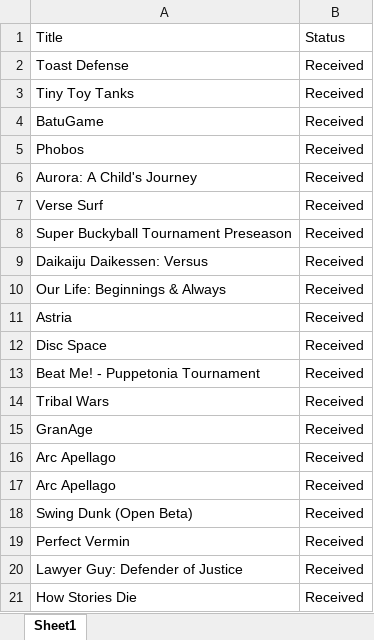
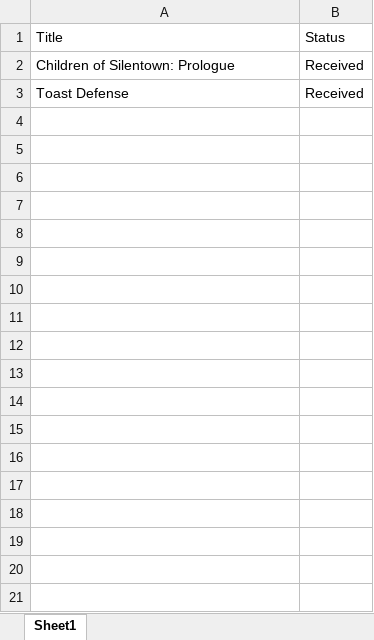
Before and after one commit to 201019-UiPath/Team3-P2, an Excel workbook: GameGetter/Data/Temp/SteamGamesToAdd.xlsx, sheet Sheet1, drawn as a sheet; only a part is shown; values as stored, in another font and other column widths than the file's, no borders; removed rows and columns are numbered as before the commit, all else as after; the diff covers the shown part only; the diff names each change by its address in the sheet, - before the commit and + after, or states it on an @@ line.

```diff
--- a/GameGetter/Data/Temp/SteamGamesToAdd.xlsx (sheet Sheet1)
+++ b/GameGetter/Data/Temp/SteamGamesToAdd.xlsx (sheet Sheet1)
+row 2: Children of Silentown: Prologue | Received
-row 3: Tiny Toy Tanks | Received
-row 4: BatuGame | Received
-row 5: Phobos | Received
-row 6: Aurora: A Child's Journey | Received
-row 7: Verse Surf | Received
-row 8: Super Buckyball Tournament Preseason | Received
-row 9: Daikaiju Daikessen: Versus | Received
-row 10: Our Life: Beginnings & Always | Received
-row 11: Astria | Received
-row 12: Disc Space | Received
-row 13: Beat Me! - Puppetonia Tournament | Received
-row 14: Tribal Wars | Received
-row 15: GranAge | Received
-row 16: Arc Apellago | Received
-row 17: Arc Apellago | Received
-row 18: Swing Dunk (Open Beta) | Received
-row 19: Perfect Vermin | Received
-row 20: Lawyer Guy: Defender of Justice | Received
-row 21: How Stories Die | Received
```
Also changed, not shown: 10 removed rows elsewhere in this sheet, GameGetter/Data/Config.xlsx, GameGetter/Data/Input/SteamGameList.xlsx, 10 other files.
